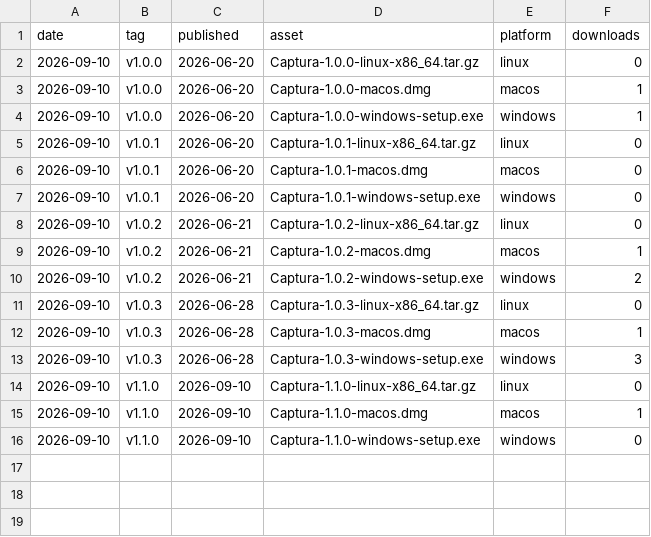
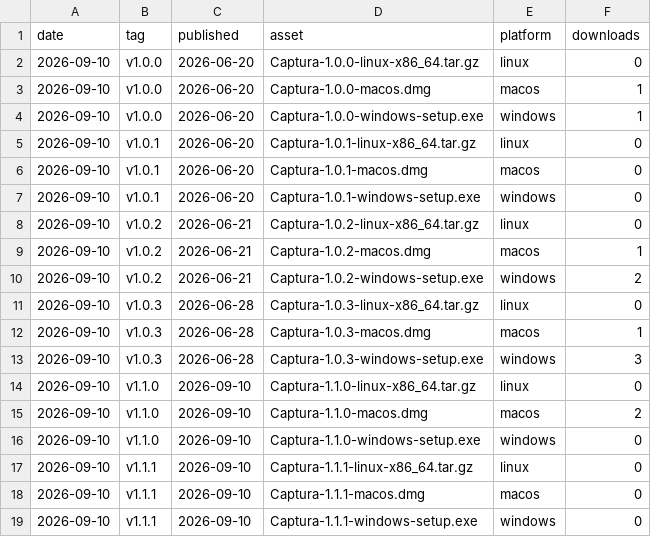
Before and after one commit to catzuudon/captura, a CSV file: stats/downloads.csv, drawn as a sheet.

```diff
--- a/stats/downloads.csv
+++ b/stats/downloads.csv
@@ -14,3 +14,6 @@ date,tag,published,asset,platform,downloads
 2026-09-10,v1.1.0,2026-09-10,Captura-1.1.0-linux-x86_64.tar.gz,linux,0
-2026-09-10,v1.1.0,2026-09-10,Captura-1.1.0-macos.dmg,macos,1
+2026-09-10,v1.1.0,2026-09-10,Captura-1.1.0-macos.dmg,macos,2
 2026-09-10,v1.1.0,2026-09-10,Captura-1.1.0-windows-setup.exe,windows,0
+2026-09-10,v1.1.1,2026-09-10,Captura-1.1.1-linux-x86_64.tar.gz,linux,0
+2026-09-10,v1.1.1,2026-09-10,Captura-1.1.1-macos.dmg,macos,0
+2026-09-10,v1.1.1,2026-09-10,Captura-1.1.1-windows-setup.exe,windows,0
```
Also changed, not shown: 1 other file.
